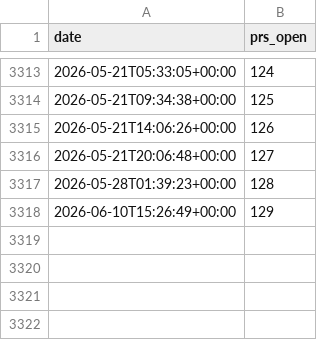
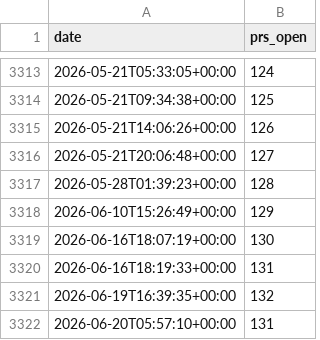
Before and after one commit to MultiQC/stats, a CSV file: data/prs_open_over_time.csv, drawn as a sheet; only a part is shown, gaps mark what is left out.

```diff
--- a/data/prs_open_over_time.csv
+++ b/data/prs_open_over_time.csv
@@ -3318 +3318,5 @@ date,prs_open
 2026-06-10T15:26:49+00:00,129
+2026-06-16T18:07:19+00:00,130
+2026-06-16T18:19:33+00:00,131
+2026-06-19T16:39:35+00:00,132
+2026-06-20T05:57:10+00:00,131
```
Also changed, not shown: data/prs_created_over_time.csv, data/prs_monthly_new.csv, 16 other files.
